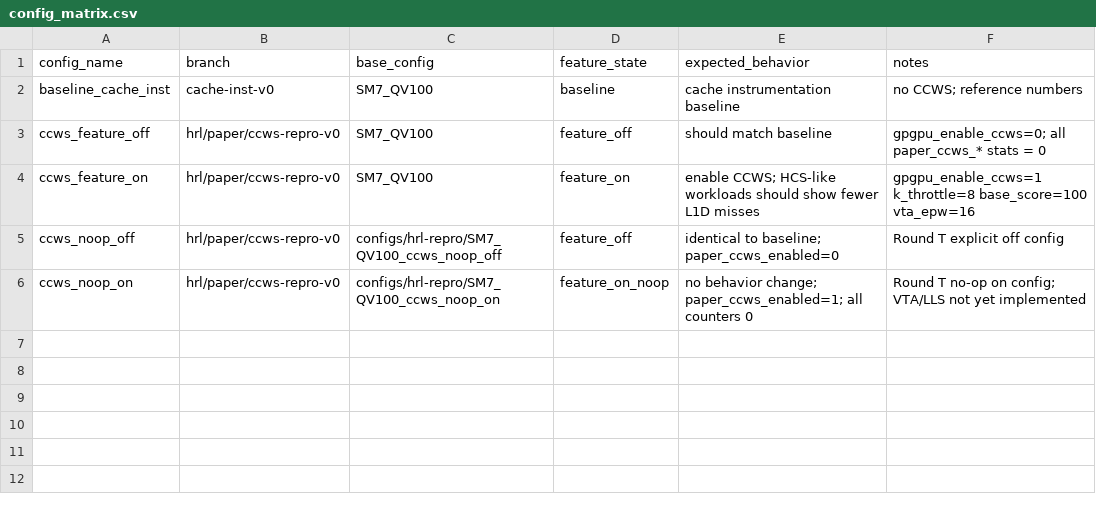
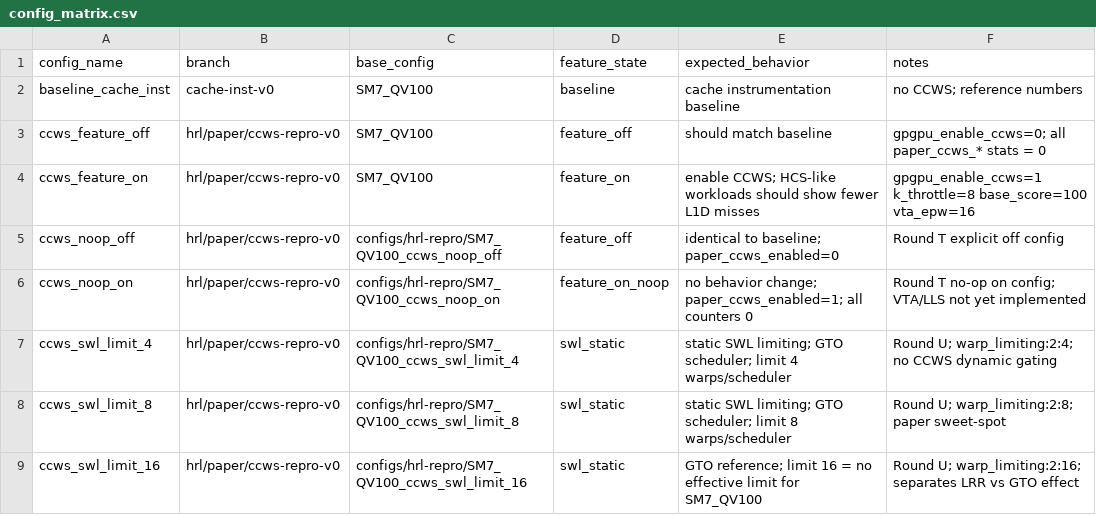
Before and after one commit to swayhrl/gpgpu-sim, a CSV file: experiments/paper-ccws/config_matrix.csv, drawn as a sheet.

Commit message:
docs: add CCWS Round U SWL static baseline configs and results

```diff
--- a/experiments/paper-ccws/config_matrix.csv
+++ b/experiments/paper-ccws/config_matrix.csv
@@ -6 +6,4 @@ ccws_noop_off,hrl/paper/ccws-repro-v0,configs/hrl-repro/SM7_QV100_ccws_noop_off,
 ccws_noop_on,hrl/paper/ccws-repro-v0,configs/hrl-repro/SM7_QV100_ccws_noop_on,feature_on_noop,no behavior change; paper_ccws_enabled=1; all counters 0,Round T no-op on config; VTA/LLS not yet implemented
+ccws_swl_limit_4,hrl/paper/ccws-repro-v0,configs/hrl-repro/SM7_QV100_ccws_swl_limit_4,swl_static,static SWL limiting; GTO scheduler; limit 4 warps/scheduler,Round U; warp_limiting:2:4; no CCWS dynamic gating
+ccws_swl_limit_8,hrl/paper/ccws-repro-v0,configs/hrl-repro/SM7_QV100_ccws_swl_limit_8,swl_static,static SWL limiting; GTO scheduler; limit 8 warps/scheduler,Round U; warp_limiting:2:8; paper sweet-spot
+ccws_swl_limit_16,hrl/paper/ccws-repro-v0,configs/hrl-repro/SM7_QV100_ccws_swl_limit_16,swl_static,GTO reference; limit 16 = no effective limit for SM7_QV100,Round U; warp_limiting:2:16; separates LRR vs GTO effect
```
Also changed, not shown: 13 other files.
